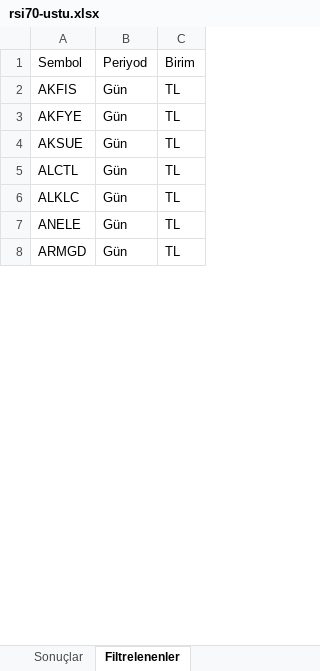
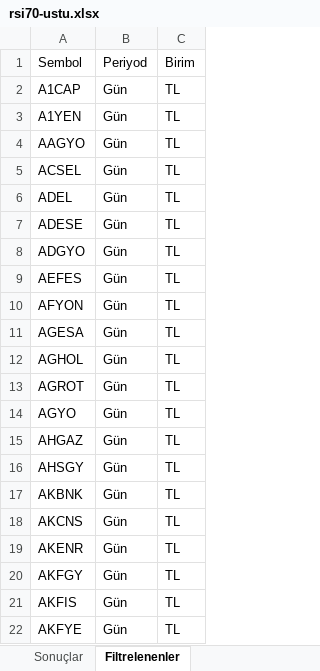
Before and after one commit to Ermana39/hoca-ile-borsa, an Excel workbook: app/borsa/gosterge-taramalari/data/rsi70-ustu.xlsx, sheet Filtrelenenler, drawn as a sheet; only a part is shown; the shorter side is filled out with more unchanged rows; values as stored, in another font and other column widths than the file's, no borders; the diff covers the shown part only; the diff names each change by its address in the sheet, - before the commit and + after, or states it on an @@ line.

```diff
--- a/app/borsa/gosterge-taramalari/data/rsi70-ustu.xlsx (sheet Filtrelenenler)
+++ b/app/borsa/gosterge-taramalari/data/rsi70-ustu.xlsx (sheet Filtrelenenler)
+row 2: A1CAP | Gün | TL
+row 3: A1YEN | Gün | TL
+row 4: AAGYO | Gün | TL
+row 5: ACSEL | Gün | TL
+row 6: ADEL | Gün | TL
+row 7: ADESE | Gün | TL
+row 8: ADGYO | Gün | TL
+row 9: AEFES | Gün | TL
+row 10: AFYON | Gün | TL
+row 11: AGESA | Gün | TL
+row 12: AGHOL | Gün | TL
+row 13: AGROT | Gün | TL
+row 14: AGYO | Gün | TL
+row 15: AHGAZ | Gün | TL
+row 16: AHSGY | Gün | TL
+row 17: AKBNK | Gün | TL
+row 18: AKCNS | Gün | TL
+row 19: AKENR | Gün | TL
+row 20: AKFGY | Gün | TL
```
Also changed, not shown: 550 added rows and 1 edited cell elsewhere in this sheet, sheet Sonuçlar, app/borsa/gosterge-taramalari/data/düsüs-trendi.xlsx, app/borsa/gosterge-taramalari/data/guclu-trend-momentum.xlsx, 41 other files.
